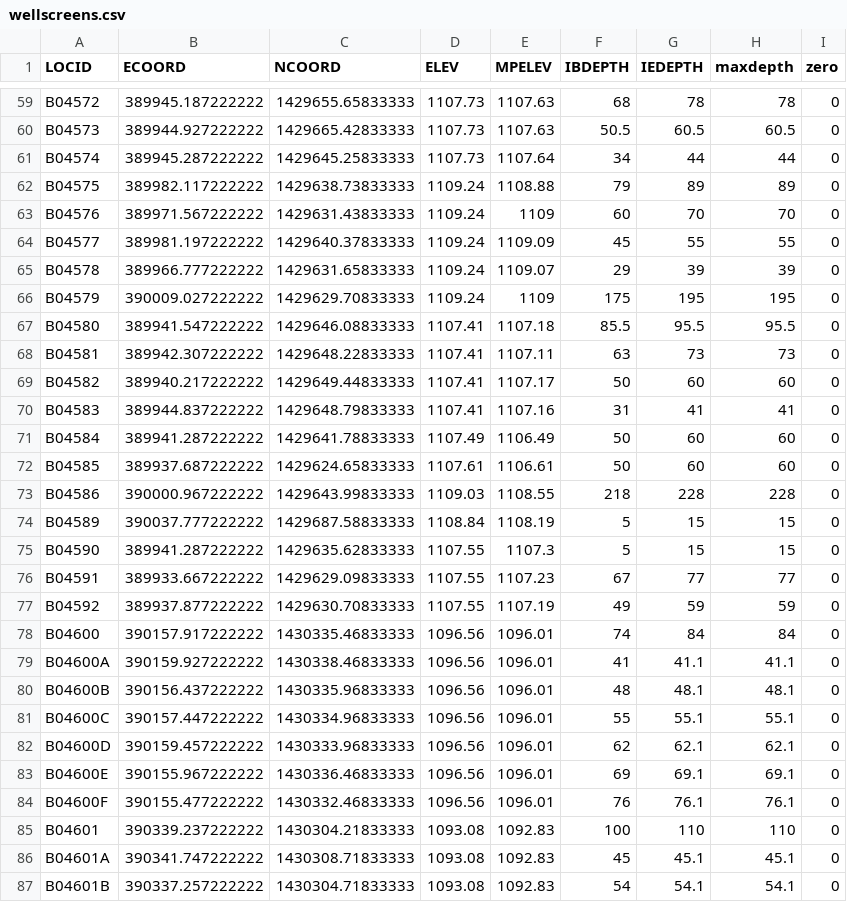
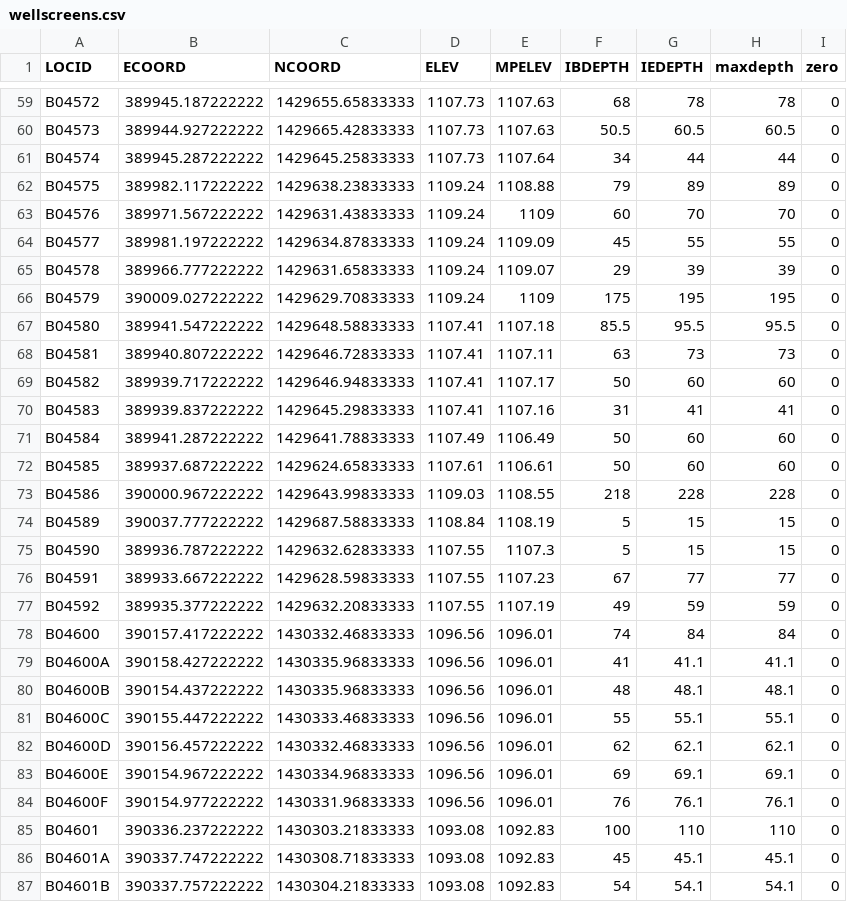
Before and after one commit to tmolone1/AFP6, a CSV file: wellscreens.csv, drawn as a sheet; only a part is shown, gaps mark what is left out; the diff covers the shown part only.

```diff
--- a/wellscreens.csv
+++ b/wellscreens.csv
@@ -61,11 +61,11 @@ B04573,389944.927222222,1429665.42833333,1107.73,1107.63,50.5,60.5,60.5,0
 B04574,389945.287222222,1429645.25833333,1107.73,1107.64,34,44,44,0
-B04575,389982.117222222,1429638.73833333,1109.24,1108.88,79,89,89,0
+B04575,389982.117222222,1429638.23833333,1109.24,1108.88,79,89,89,0
 B04576,389971.567222222,1429631.43833333,1109.24,1109,60,70,70,0
-B04577,389981.197222222,1429640.37833333,1109.24,1109.09,45,55,55,0
+B04577,389981.197222222,1429634.87833333,1109.24,1109.09,45,55,55,0
 B04578,389966.777222222,1429631.65833333,1109.24,1109.07,29,39,39,0
 B04579,390009.027222222,1429629.70833333,1109.24,1109,175,195,195,0
-B04580,389941.547222222,1429646.08833333,1107.41,1107.18,85.5,95.5,95.5,0
-B04581,389942.307222222,1429648.22833333,1107.41,1107.11,63,73,73,0
-B04582,389940.217222222,1429649.44833333,1107.41,1107.17,50,60,60,0
-B04583,389944.837222222,1429648.79833333,1107.41,1107.16,31,41,41,0
+B04580,389941.547222222,1429648.58833333,1107.41,1107.18,85.5,95.5,95.5,0
+B04581,389940.807222222,1429646.72833333,1107.41,1107.11,63,73,73,0
+B04582,389939.717222222,1429646.94833333,1107.41,1107.17,50,60,60,0
+B04583,389939.837222222,1429645.29833333,1107.41,1107.16,31,41,41,0
 B04584,389941.287222222,1429641.78833333,1107.49,1106.49,50,60,60,0
@@ -74,14 +74,14 @@ B04586,390000.967222222,1429643.99833333,1109.03,1108.55,218,228,228,0
 B04589,390037.777222222,1429687.58833333,1108.84,1108.19,5,15,15,0
-B04590,389941.287222222,1429635.62833333,1107.55,1107.3,5,15,15,0
-B04591,389933.667222222,1429629.09833333,1107.55,1107.23,67,77,77,0
-B04592,389937.877222222,1429630.70833333,1107.55,1107.19,49,59,59,0
-B04600,390157.917222222,1430335.46833333,1096.56,1096.01,74,84,84,0
-B04600A,390159.927222222,1430338.46833333,1096.56,1096.01,41,41.1,41.1,0
-B04600B,390156.437222222,1430335.96833333,1096.56,1096.01,48,48.1,48.1,0
-B04600C,390157.447222222,1430334.96833333,1096.56,1096.01,55,55.1,55.1,0
-B04600D,390159.457222222,1430333.96833333,1096.56,1096.01,62,62.1,62.1,0
-B04600E,390155.967222222,1430336.46833333,1096.56,1096.01,69,69.1,69.1,0
-B04600F,390155.477222222,1430332.46833333,1096.56,1096.01,76,76.1,76.1,0
-B04601,390339.237222222,1430304.21833333,1093.08,1092.83,100,110,110,0
-B04601A,390341.747222222,1430308.71833333,1093.08,1092.83,45,45.1,45.1,0
-B04601B,390337.257222222,1430304.71833333,1093.08,1092.83,54,54.1,54.1,0
+B04590,389936.787222222,1429632.62833333,1107.55,1107.3,5,15,15,0
+B04591,389933.667222222,1429628.59833333,1107.55,1107.23,67,77,77,0
+B04592,389935.377222222,1429632.20833333,1107.55,1107.19,49,59,59,0
+B04600,390157.417222222,1430332.46833333,1096.56,1096.01,74,84,84,0
+B04600A,390158.427222222,1430335.96833333,1096.56,1096.01,41,41.1,41.1,0
+B04600B,390154.437222222,1430335.96833333,1096.56,1096.01,48,48.1,48.1,0
+B04600C,390155.447222222,1430333.46833333,1096.56,1096.01,55,55.1,55.1,0
+B04600D,390156.457222222,1430332.46833333,1096.56,1096.01,62,62.1,62.1,0
+B04600E,390154.967222222,1430334.96833333,1096.56,1096.01,69,69.1,69.1,0
+B04600F,390154.977222222,1430331.96833333,1096.56,1096.01,76,76.1,76.1,0
+B04601,390336.237222222,1430303.21833333,1093.08,1092.83,100,110,110,0
+B04601A,390337.747222222,1430308.71833333,1093.08,1092.83,45,45.1,45.1,0
+B04601B,390337.757222222,1430304.21833333,1093.08,1092.83,54,54.1,54.1,0
```
Also changed, not shown: 85 edited cells elsewhere in this file, collar.csv, 3 other files.
